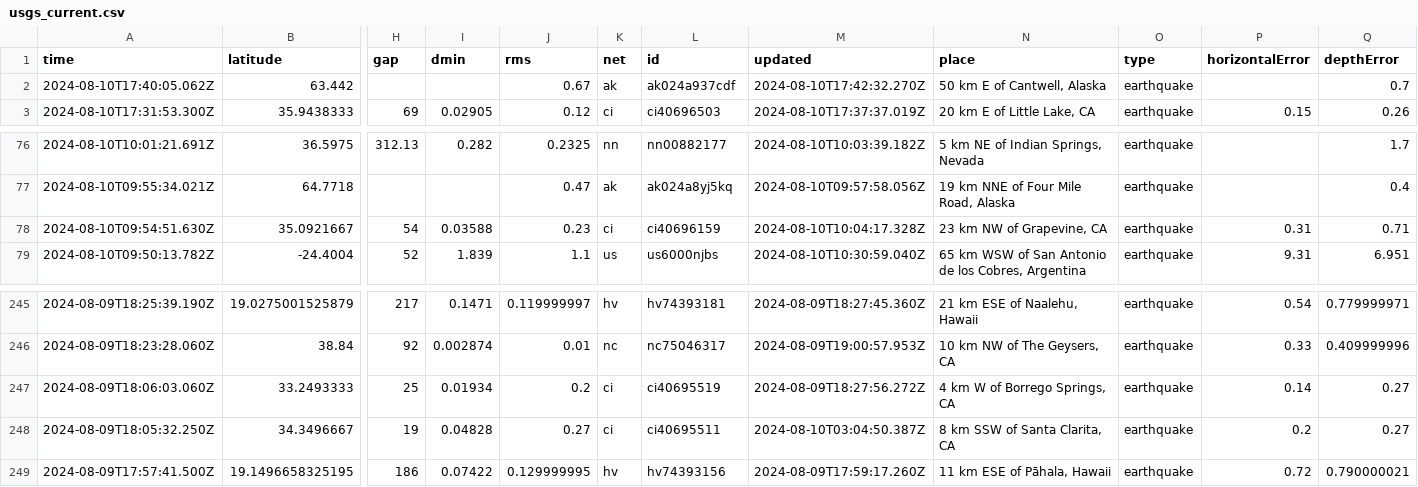
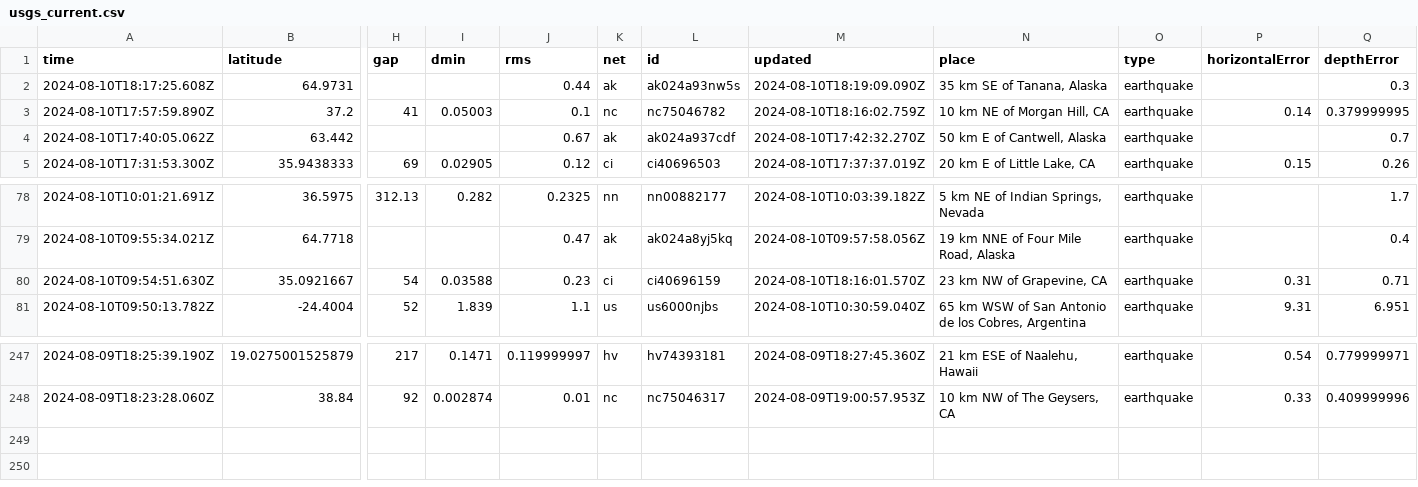
Before and after one commit to abhjtbhrli/nicar22-github-actions, a CSV file: usgs_current.csv, drawn as a sheet; only a part is shown, gaps mark what is left out; removed rows and columns are numbered as before the commit, all else as after; rows hold the shown columns only; the diff names each change by its address in the sheet, - before the commit and + after, or states it on an @@ line.

```diff
--- a/usgs_current.csv
+++ b/usgs_current.csv
+row 2: 2024-08-10T18:17:25.608Z | 64.9731 |  |  | 0.44 | ak | ak024a93nw5s | 2024-08-10T18:19:09.090Z | 35 km SE of Tanana, Alaska | earthquake |  | 0.3
+row 3: 2024-08-10T17:57:59.890Z | 37.2 | 41 | 0.05003 | 0.1 | nc | nc75046782 | 2024-08-10T18:16:02.759Z | 10 km NE of Morgan Hill, CA | earthquake | 0.14 | 0.379999995
-M80 (updated): 2024-08-10T10:04:17.328Z
+M80 (updated): 2024-08-10T18:16:01.570Z
-row 247: 2024-08-09T18:06:03.060Z | 33.2493333 | 25 | 0.01934 | 0.2 | ci | ci40695519 | 2024-08-09T18:27:56.272Z | 4 km W of Borrego Springs, CA | earthquake | 0.14 | 0.27
-row 248: 2024-08-09T18:05:32.250Z | 34.3496667 | 19 | 0.04828 | 0.27 | ci | ci40695511 | 2024-08-10T03:04:50.387Z | 8 km SSW of Santa Clarita, CA | earthquake | 0.2 | 0.27
-row 249: 2024-08-09T17:57:41.500Z | 19.1496658325195 | 186 | 0.07422 | 0.129999995 | hv | hv74393156 | 2024-08-09T17:59:17.260Z | 11 km ESE of Pāhala, Hawaii | earthquake | 0.72 | 0.790000021
```
Also changed, not shown: 1 other file.
